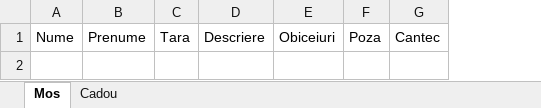
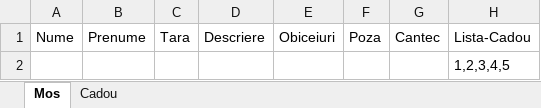
Before and after one commit to IaruCristina/Santa-Wish-List-Angular, an Excel workbook: Database/database.xlsx, sheet Mos, drawn as a sheet; values as stored, in another font and other column widths than the file's, no borders; the diff names each change by its address in the sheet, - before the commit and + after, or states it on an @@ line.

```diff
--- a/Database/database.xlsx (sheet Mos)
+++ b/Database/database.xlsx (sheet Mos)
+column H, row 1: Lista-Cadou
+row 2:  |  |  |  |  |  |  | 1,2,3,4,5
```
Also changed, not shown: sheet Cadou, 2 other files.
